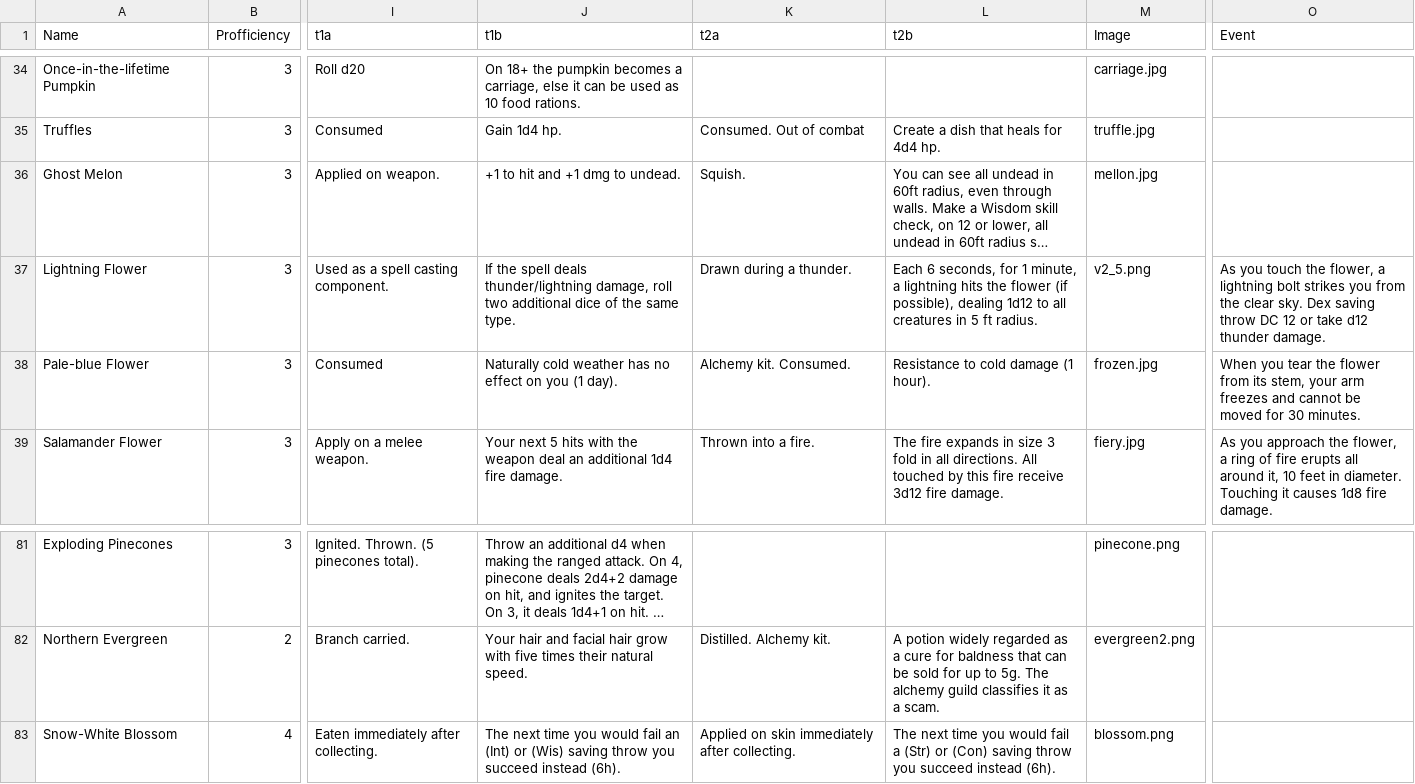
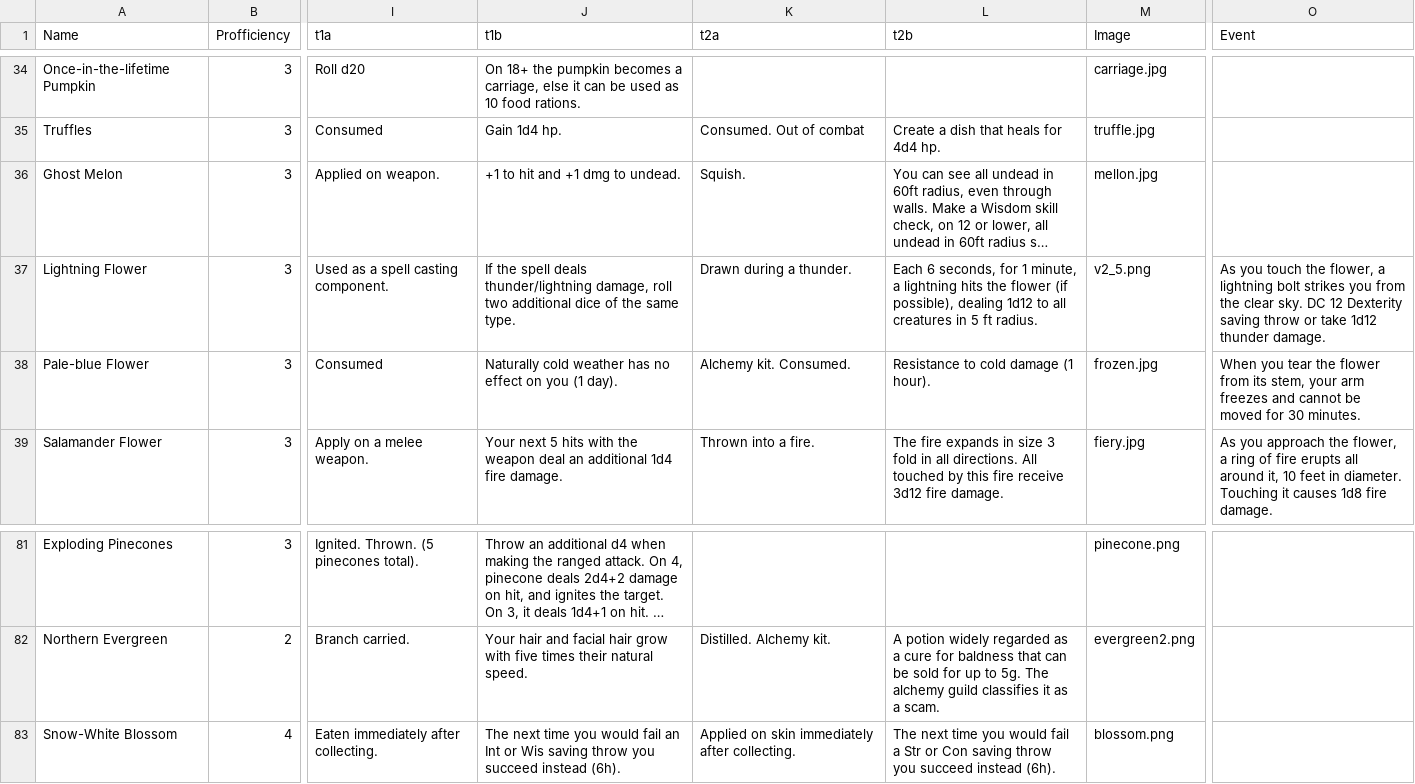
Before and after one commit to VitoJanko/DungeonsAndPlants, a CSV file: plant_list.csv, drawn as a sheet; only a part is shown, gaps mark what is left out; long unchanged cells end in …; the diff covers the shown part only; the diff names each change by its address in the sheet, - before the commit and + after, or states it on an @@ line.

```diff
--- a/plant_list.csv
+++ b/plant_list.csv
-O37 (Event): …clear sky. Dex saving throw DC 12 or take d12 thunder damage.
+O37 (Event): …clear sky. DC 12 Dexterity saving throw or take 1d12 thunder damage.
-J83 (t1b): …fail an (Int) or (Wis) saving throw…
+J83 (t1b): …fail an Int or Wis saving throw…
-L83 (t2b): …fail a (Str) or (Con) saving throw…
+L83 (t2b): …fail a Str or Con saving throw…
```
Also changed, not shown: 28 edited cells elsewhere in this file, 2 other files.
